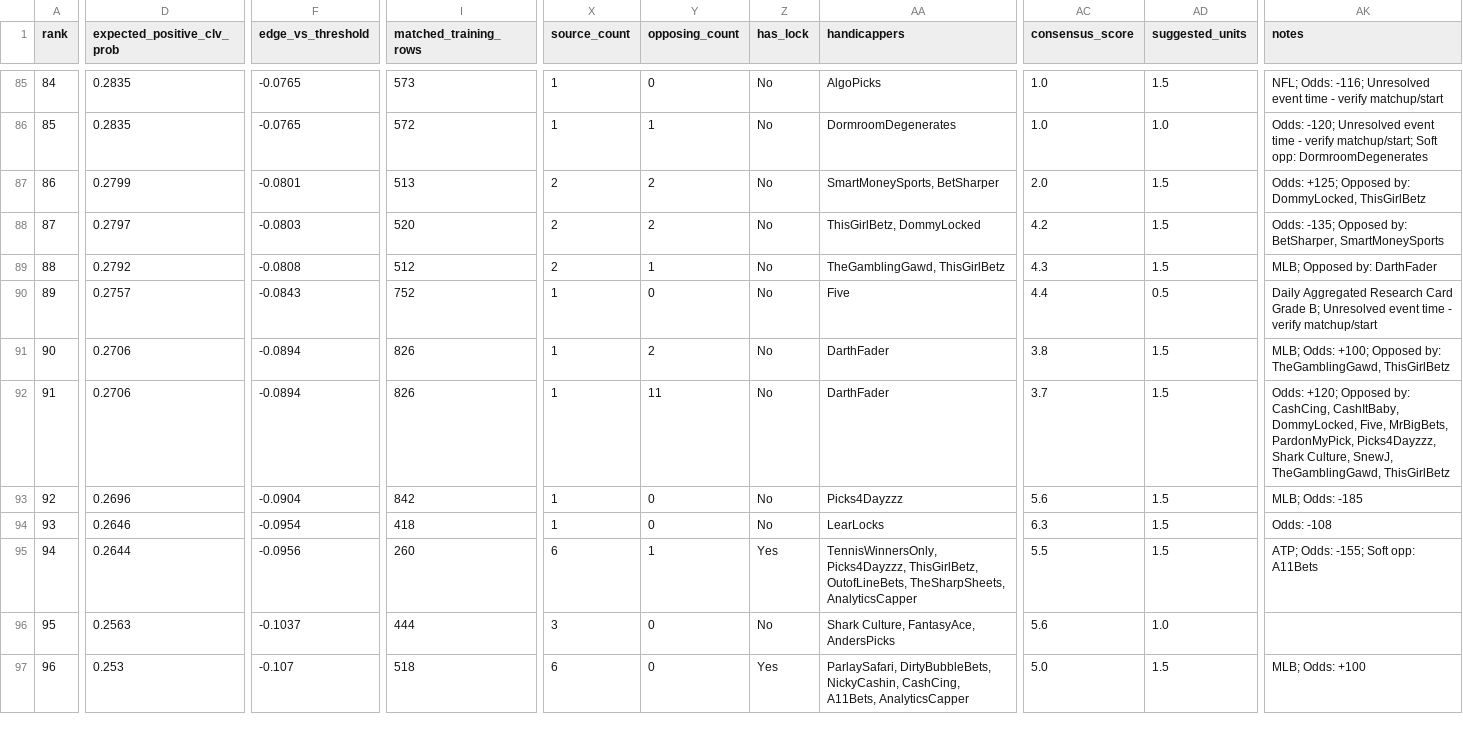
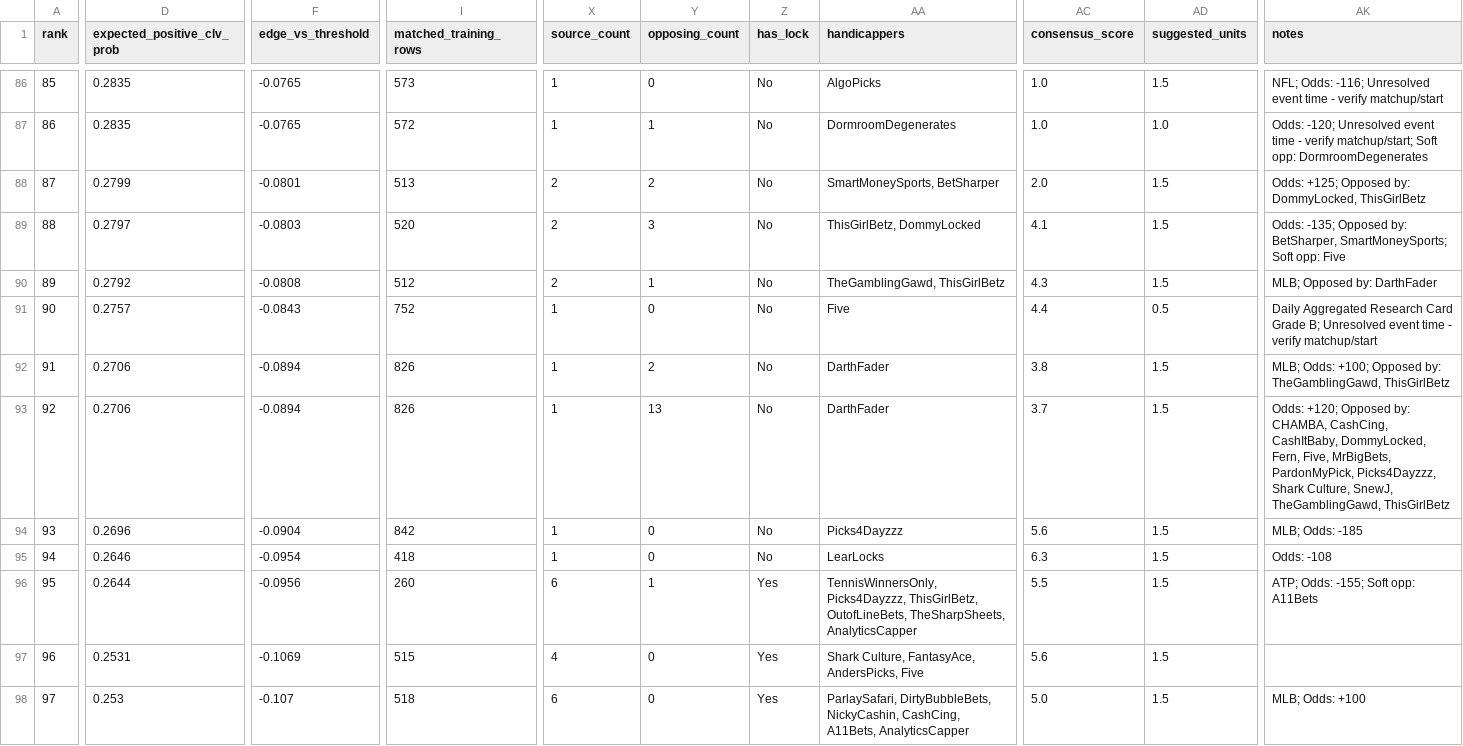
Before and after one commit to maomaocodes/clv-edge-desk, a CSV file: scored_consensus.csv, drawn as a sheet; only a part is shown, gaps mark what is left out; addresses are those after the commit; the diff covers the shown part only; the diff names each change by its address in the sheet, - before the commit and + after, or states it on an @@ line.

```diff
--- a/scored_consensus.csv
+++ b/scored_consensus.csv
@@ column A (rank) renumbered from row 4 down @@
-Y89 (opposing_count): 2
+Y89 (opposing_count): 3
-AC89 (consensus_score): 4.2
+AC89 (consensus_score): 4.1
-AK89 (notes): …by: BetSharper, SmartMoneySports
+AK89 (notes): …by: BetSharper, SmartMoneySports; Soft opp: Five
-Y93 (opposing_count): 11
+Y93 (opposing_count): 13
-AK93 (notes): …Opposed by: CashCing, CashItBaby, DommyLocked, Five, MrBigBets,…
+AK93 (notes): …Opposed by: CHAMBA, CashCing, CashItBaby, DommyLocked, Fern, Five, MrBigBets,…
-D97 (expected_positive_clv_prob): 0.2563
+D97 (expected_positive_clv_prob): 0.2531
-F97 (edge_vs_threshold): -0.1037
+F97 (edge_vs_threshold): -0.1069
-I97 (matched_training_rows): 444
+I97 (matched_training_rows): 515
-X97 (source_count): 3
+X97 (source_count): 4
-Z97 (has_lock): No
+Z97 (has_lock): Yes
-AA97 (handicappers): Shark Culture, FantasyAce, AndersPicks
+AA97 (handicappers): Shark Culture, FantasyAce, AndersPicks, Five
-AD97 (suggested_units): 1.0
+AD97 (suggested_units): 1.5
```
Also changed, not shown: 1 added row, 19 moved rows and 5 edited cells elsewhere in this file, 4 other files.
